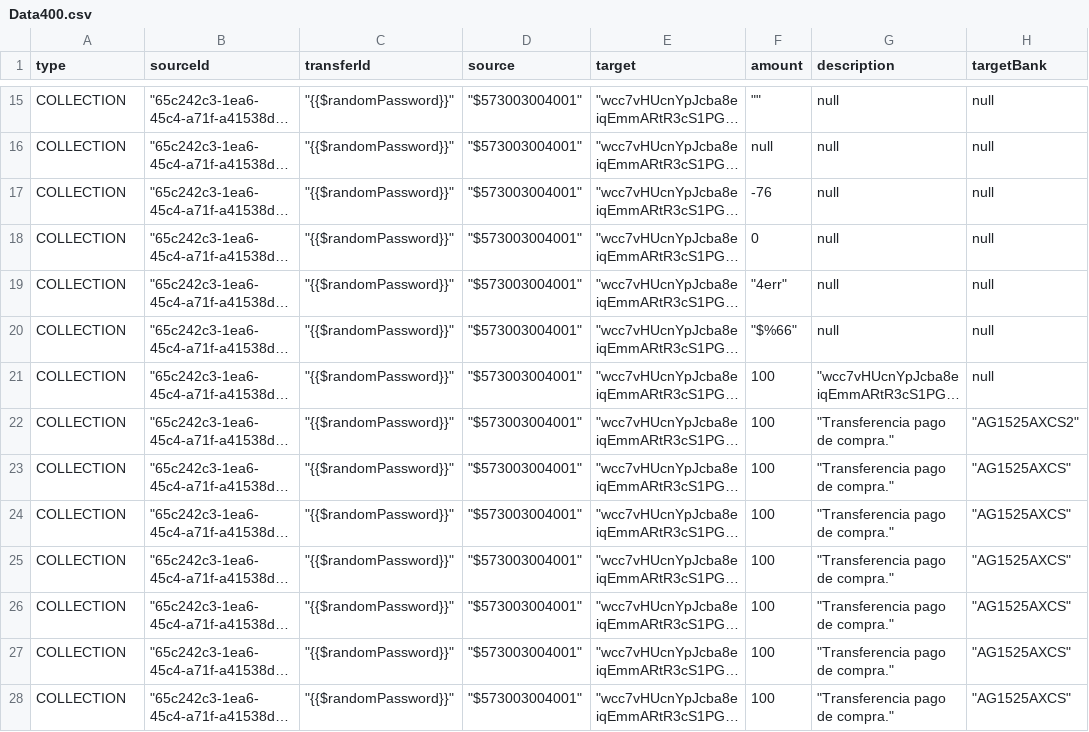
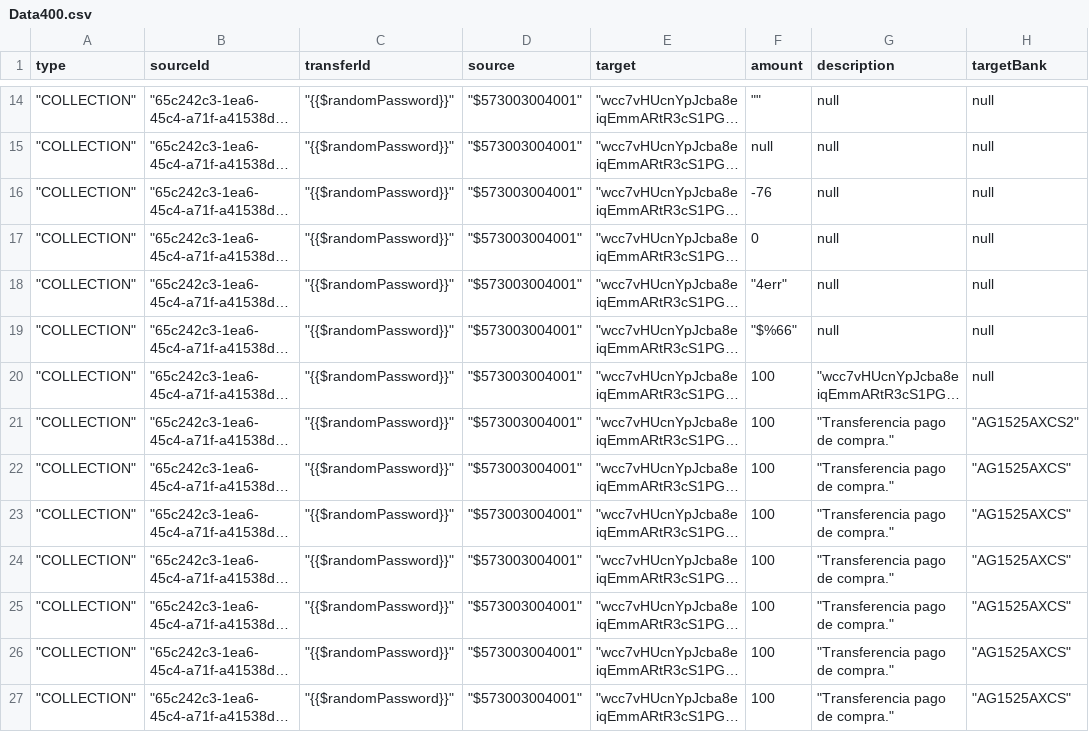
Before and after one commit to sergiomolber/Probando, a CSV file: Data400.csv, drawn as a sheet; only a part is shown, gaps mark what is left out; long unchanged cells end in …; addresses are those after the commit; the diff covers the shown part only; the diff names each change by its address in the sheet, - before the commit and + after, or states it on an @@ line.

Commit message:
OK

```diff
--- a/Data400.csv
+++ b/Data400.csv
-A14:A27 (type): COLLECTION
+A14:A27 (type): "COLLECTION"
```
Also changed, not shown: 1 removed row and 13 edited cells elsewhere in this file.
